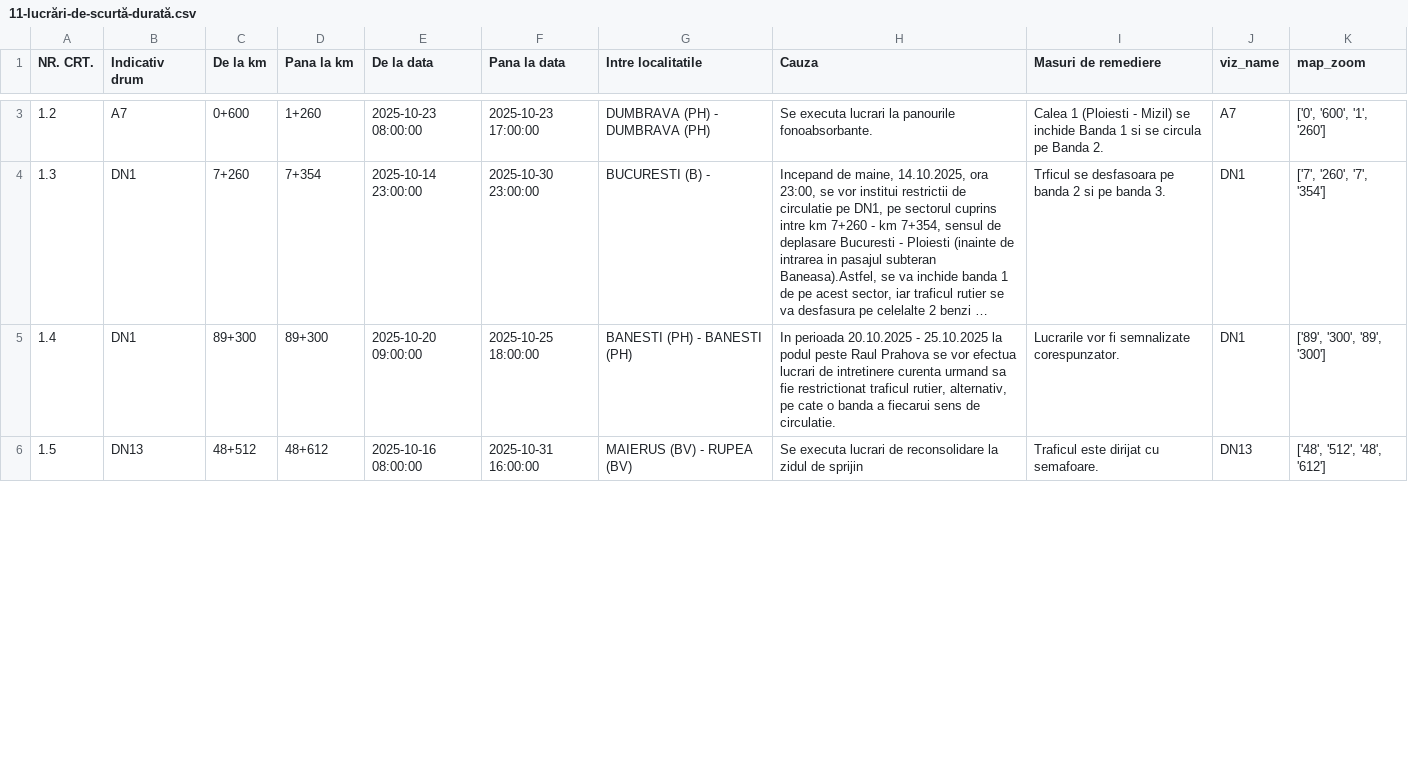
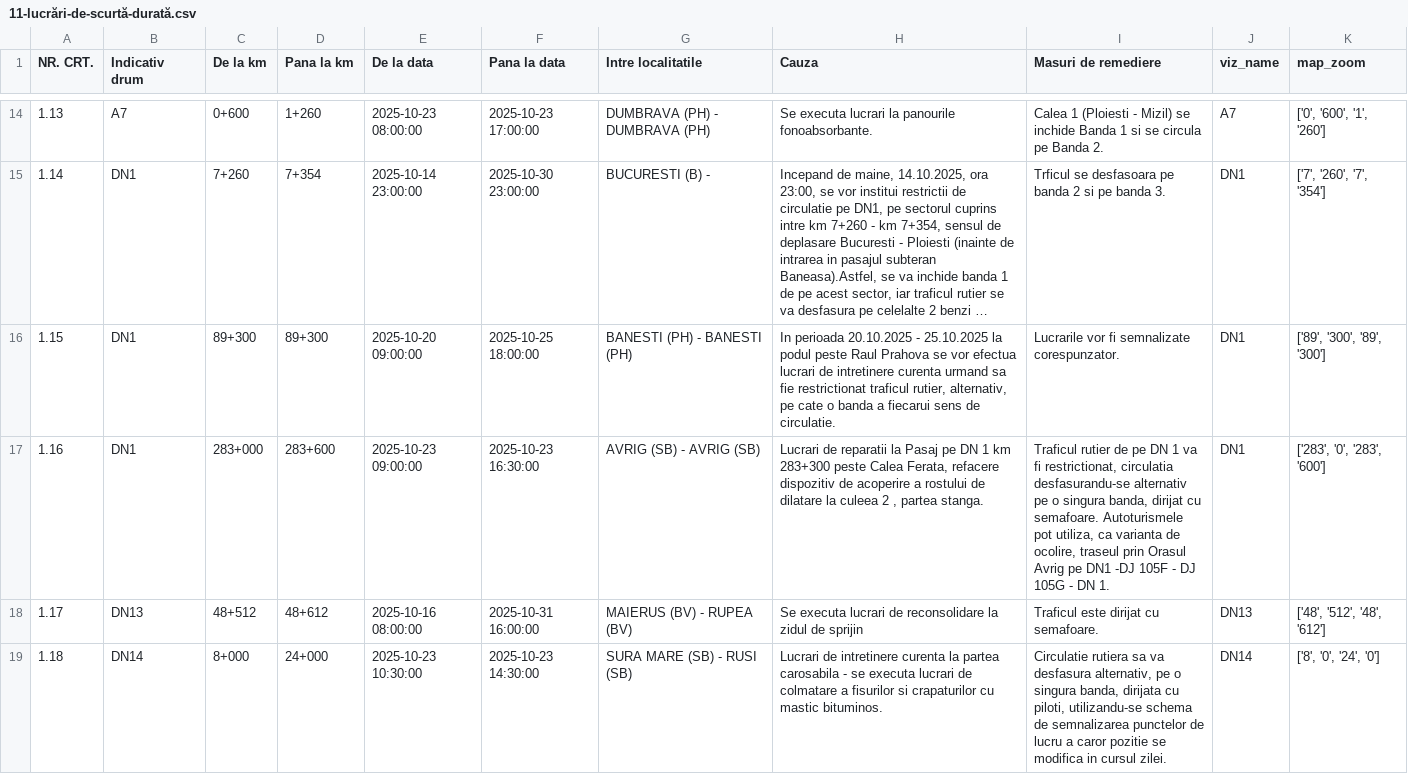
Before and after one commit to gov2-ro/prometeu, a CSV file: data/andnet/csv/11-lucrări-de-scurtă-durată.csv, drawn as a sheet; only a part is shown, gaps mark what is left out; long unchanged cells end in …; addresses are those after the commit; the diff covers the shown part only; the diff names each change by its address in the sheet, - before the commit and + after, or states it on an @@ line.

```diff
--- a/data/andnet/csv/11-lucrări-de-scurtă-durată.csv
+++ b/data/andnet/csv/11-lucrări-de-scurtă-durată.csv
-A14 (NR. CRT.): 1.2
+A14 (NR. CRT.): 1.13
-A15 (NR. CRT.): 1.3
+A15 (NR. CRT.): 1.14
-A16 (NR. CRT.): 1.4
+A16 (NR. CRT.): 1.15
+row 17: 1.16 | DN1 | 283+000 | 283+600 | 2025-10-23 09:00:00 | 2025-10-23 16:30:00 | AVRIG (SB) - AVRIG (SB) | Lucrari de reparatii la Pasaj pe DN 1 km 283+300 peste Calea Ferata, refacere dispozitiv de acoperire a rostului de dilatare la culeea 2 , partea stanga. | Traficul rutier de pe DN 1 va fi restrictionat, circulatia desfasurandu-se alternativ pe o singura banda, dirijat cu semafoare. Autoturismele pot utiliza, ca varianta de ocolire, traseul prin Orasul Avrig pe DN1 -DJ 105F - DJ 105G - DN 1. | DN1 | ['283', '0', '283', '600']
-A18 (NR. CRT.): 1.5
+A18 (NR. CRT.): 1.17
+row 19: 1.18 | DN14 | 8+000 | 24+000 | 2025-10-23 10:30:00 | 2025-10-23 14:30:00 | SURA MARE (SB) - RUSI (SB) | Lucrari de intretinere curenta la partea carosabila - se executa lucrari de colmatare a fisurilor si crapaturilor cu mastic bituminos. | Circulatie rutiera sa va desfasura alternativ, pe o singura banda, dirijata cu piloti, utilizandu-se schema de semnalizarea punctelor de lucru a caror pozitie se modifica in cursul zilei. | DN14 | ['8', '0', '24', '0']
```
Also changed, not shown: 11 added rows and 7 edited cells elsewhere in this file, data/andnet/csv/meteo.csv, data/andnet/csv/situatia-drumurilor-points.csv, 17 other files.
